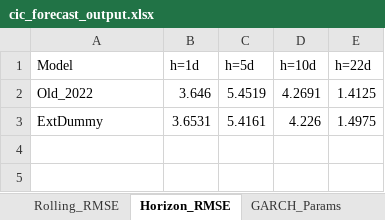
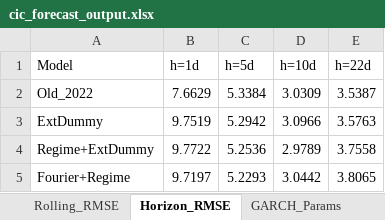
Before and after one commit to ManeeratG/CIC_forecasting, an Excel workbook: cic_forecast_output.xlsx, sheet Horizon_RMSE, drawn as a sheet; values as stored, in another font and other column widths than the file's, no borders; the diff names each change by its address in the sheet, - before the commit and + after, or states it on an @@ line.

```diff
--- a/cic_forecast_output.xlsx (sheet Horizon_RMSE)
+++ b/cic_forecast_output.xlsx (sheet Horizon_RMSE)
-B2 (h=1d): 3.646
+B2 (h=1d): 7.6629
-C2 (h=5d): 5.4519
+C2 (h=5d): 5.3384
-D2 (h=10d): 4.2691
+D2 (h=10d): 3.0309
-E2 (h=22d): 1.4125
+E2 (h=22d): 3.5387
-B3 (h=1d): 3.6531
+B3 (h=1d): 9.7519
-C3 (h=5d): 5.4161
+C3 (h=5d): 5.2942
-D3 (h=10d): 4.226
+D3 (h=10d): 3.0966
-E3 (h=22d): 1.4975
+E3 (h=22d): 3.5763
+row 4: Regime+ExtDummy | 9.7722 | 5.2536 | 2.9789 | 3.7558
+row 5: Fourier+Regime | 9.7197 | 5.2293 | 3.0442 | 3.8065
```
Also changed, not shown: sheet Eval_Main, sheet InSample_Main, sheet Level_EOM_Detail, sheet Benchmark_Metrics, sheet Rolling_RMSE, sheet Level_EOM_Metrics, 2 more sheets, other sheet tabs, 11 other files.
